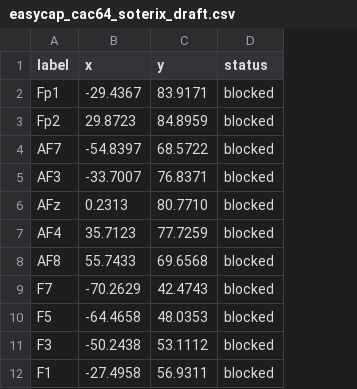
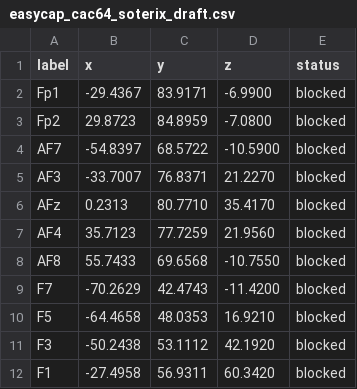
Before and after one commit to Maxx-Martinez/ROAST-translator-, a CSV file: data/easycap_cac64_soterix_draft.csv, drawn as a sheet; only a part is shown; the diff names each change by its address in the sheet, - before the commit and + after, or states it on an @@ line.

```diff
--- a/data/easycap_cac64_soterix_draft.csv
+++ b/data/easycap_cac64_soterix_draft.csv
+column D (z), rows 2-12: -6.9900 | -7.0800 | -10.5900 | 21.2270 | 35.4170 | 21.9560 | -10.7550 | -11.4200 | 16.9210 | 42.1920 | 60.3420
```
Also changed, not shown: docs/data/easycap_cac64_soterix_draft.csv, 4 other files.
